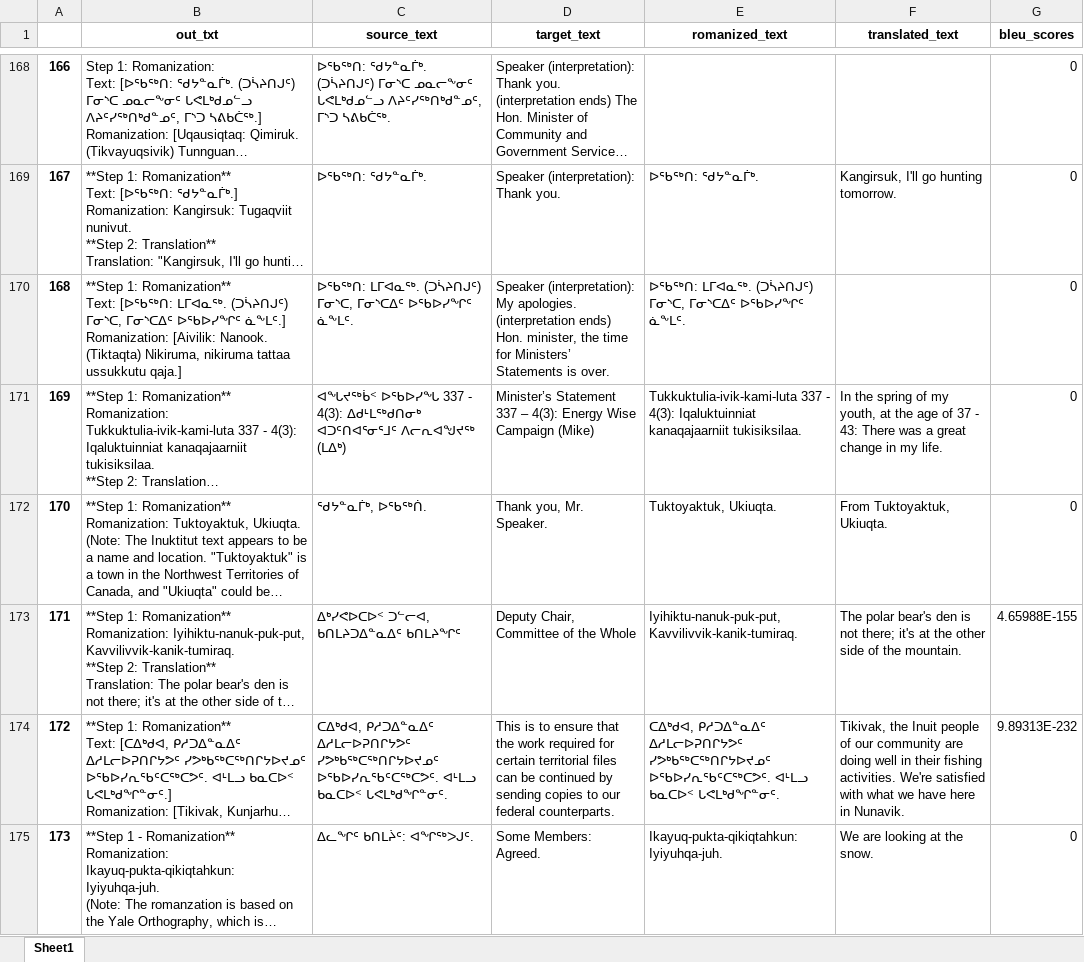
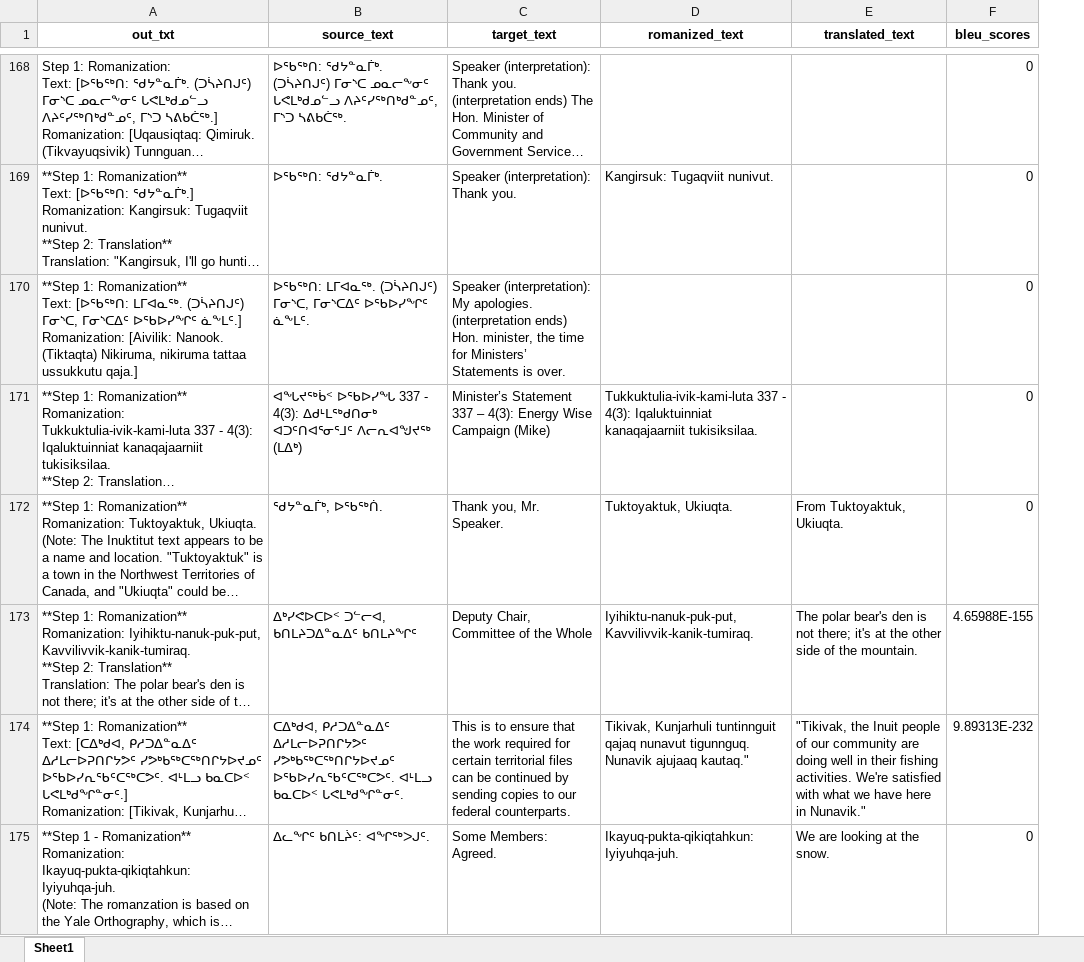
Before and after one commit to CamBish/indigenous-llm-mt, an Excel workbook: src/results/ollama_chat/llama3/1000-zero_shot.xlsx, sheet Sheet1, drawn as a sheet; only a part is shown, gaps mark what is left out; long unchanged cells end in …; values as stored, in another font and other column widths than the file's, no borders; removed rows and columns are numbered as before the commit, all else as after; the diff covers the shown part only; the diff names each change by its address in the sheet, - before the commit and + after, or states it on an @@ line.

```diff
--- a/src/results/ollama_chat/llama3/1000-zero_shot.xlsx (sheet Sheet1)
+++ b/src/results/ollama_chat/llama3/1000-zero_shot.xlsx (sheet Sheet1)
-column A, rows 168-175: 166 | 167 | 168 | 169 | 170 | 171 | 172 | 173
-D169 (romanized_text): ᐅᖃᖅᑎ: ᖁᔭᓐᓇᒦᒃ.
+D169 (romanized_text): Kangirsuk: Tugaqviit nunivut.
-E169 (translated_text): Kangirsuk, I'll go hunting tomorrow.
+E169 (translated_text): (empty)
-D170 (romanized_text): ᐅᖃᖅᑎ: ᒪᒥᐊᓇᖅ. (ᑐᓵᔨᑎᒍᑦ) ᒥᓂᔅᑕ, ᒥᓂᔅᑕᐃᑦ ᐅᖃᐅᓯᖏᑦ ᓈᖕᒪᑦ.
+D170 (romanized_text): (empty)
-E171 (translated_text): In the spring of my youth, at the age of 37 - 43: There was a great change in my life.
+E171 (translated_text): (empty)
-D174 (romanized_text): ᑕᐃᒃᑯᐊ, ᑭᓱᑐᐃᓐᓇᐃᑦ ᐃᓱᒪᓕᐅᕈᑎᒋᔭᕗᑦ ᓯᕗᒃᑲᖅᑕᖅᑎᒋᔭᐅᔪᓄᑦ ᐅᖃᐅᓯᕆᖃᑦᑕᖅᑕᕗᑦ. ᐊᒻᒪᓗ ᑲᓇᑕᐅᑉ ᒐᕙᒪᒃᑯᖏᓐᓂᑦ.
+D174 (romanized_text): Tikivak, Kunjarhuli tuntinnguit qajaq nunavut tigunnguq. Nunavik ajujaaq kautaq."
-E174 (translated_text): Tikivak, the Inuit people of our community are doing well in their fishing activities. We're satisfied with what we have here in Nunavik.
+E174 (translated_text): "Tikivak, the Inuit people of our community are doing well in their fishing activities. We're satisfied with what we have here in Nunavik."
```
Also changed, not shown: 1066 edited cells elsewhere in this sheet, src/results/Meta-Llama-3-8B-Instruct/1t-syllabic-zero-shot.xlsx, src/results/Meta-Llama-3.1-8B-Instruct/1t-syllabic-zero-shot.xlsx, 8 other files.
